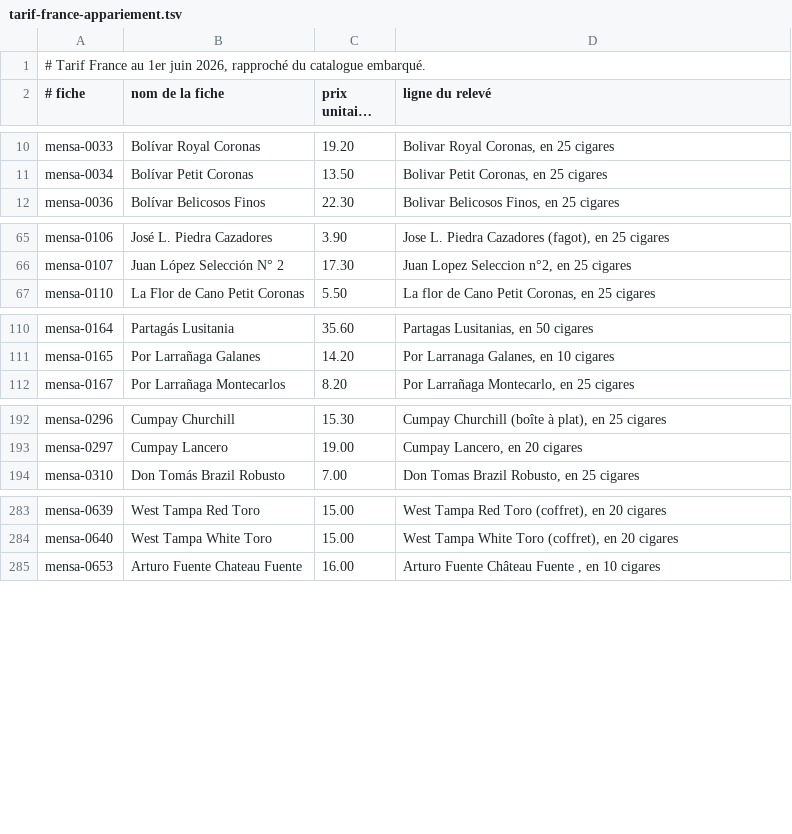
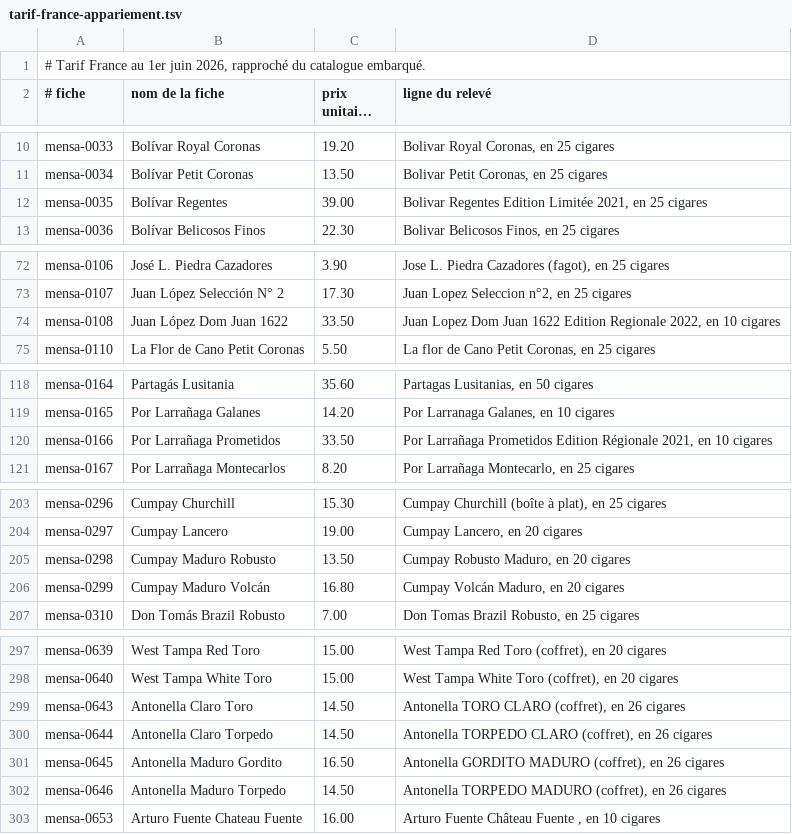
Before and after one commit to superindieboy/MENSA, a TSV file: tarif-france-appariement.tsv, drawn as a sheet; only a part is shown, gaps mark what is left out; long unchanged cells end in …; the diff covers the shown part only.

```diff
--- a/tarif-france-appariement.tsv
+++ b/tarif-france-appariement.tsv
@@ -11,2 +11,3 @@ mensa-0033	Bolívar Royal Coronas	19.20	Bolivar Royal Coronas, en 25 cigares
 mensa-0034	Bolívar Petit Coronas	13.50	Bolivar Petit Coronas, en 25 cigares
+mensa-0035	Bolívar Regentes	39.00	Bolivar Regentes Edition Limitée 2021, en 25 cigares
 mensa-0036	Bolívar Belicosos Finos	22.30	Bolivar Belicosos Finos, en 25 cigares
@@ -66,2 +73,3 @@ mensa-0106	José L. Piedra Cazadores	3.90	Jose L. Piedra Cazadores (fagot), en 2
 mensa-0107	Juan López Selección N° 2	17.30	Juan Lopez Seleccion n°2, en 25 cigares
+mensa-0108	Juan López Dom Juan 1622	33.50	Juan Lopez Dom Juan 1622  Edition Regionale 2022, en 10 cigares
 mensa-0110	La Flor de Cano Petit Coronas	5.50	La flor de Cano Petit Coronas, en 25 cigares
@@ -111,2 +119,3 @@ mensa-0164	Partagás Lusitania	35.60	Partagas Lusitanias, en 50 cigares
 mensa-0165	Por Larrañaga Galanes	14.20	Por Larranaga Galanes, en 10 cigares
+mensa-0166	Por Larrañaga Prometidos	33.50	Por Larrañaga Prometidos Edition Régionale 2021, en 10 cigares
 mensa-0167	Por Larrañaga Montecarlos	8.20	Por Larrañaga Montecarlo, en 25 cigares
@@ -193,2 +204,4 @@ mensa-0296	Cumpay Churchill	15.30	Cumpay Churchill (boîte à plat), en 25 cigar
 mensa-0297	Cumpay Lancero	19.00	Cumpay Lancero, en 20 cigares
+mensa-0298	Cumpay Maduro Robusto	13.50	Cumpay Robusto Maduro, en 20 cigares
+mensa-0299	Cumpay Maduro Volcán	16.80	Cumpay Volcán Maduro, en 20 cigares
 mensa-0310	Don Tomás Brazil Robusto	7.00	Don Tomas Brazil Robusto, en 25 cigares
@@ -284,2 +298,6 @@ mensa-0639	West Tampa Red Toro	15.00	West Tampa Red Toro (coffret), en 20 cigare
 mensa-0640	West Tampa White Toro	15.00	West Tampa White  Toro (coffret), en 20 cigares
+mensa-0643	Antonella Claro Toro	14.50	Antonella TORO CLARO (coffret), en 26 cigares
+mensa-0644	Antonella Claro Torpedo	14.50	Antonella TORPEDO CLARO (coffret), en 26 cigares
+mensa-0645	Antonella Maduro Gordito	16.50	Antonella GORDITO MADURO (coffret), en 26 cigares
+mensa-0646	Antonella Maduro Torpedo	14.50	Antonella TORPEDO MADURO (coffret), en 26 cigares
 mensa-0653	Arturo Fuente Chateau Fuente	16.00	Arturo Fuente Château Fuente , en 10 cigares
```
Also changed, not shown: 17 added rows elsewhere in this file, 1 other file.
